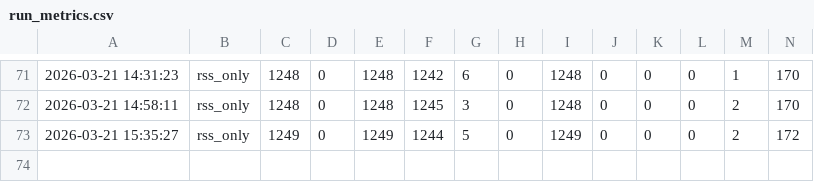
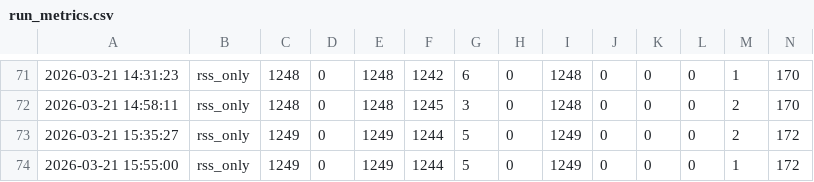
Before and after one commit to AnnanthAvinash/Headlinr, a CSV file: logs/run_metrics.csv, drawn as a sheet; only a part is shown, gaps mark what is left out; rows hold the shown columns only; the diff names each change by its address in the sheet, - before the commit and + after, or states it on an @@ line.

```diff
--- a/logs/run_metrics.csv
+++ b/logs/run_metrics.csv
+row 74: 2026-03-21 15:55:00 | rss_only | 1249 | 0 | 1249 | 1244 | 5 | 0 | 1249 | 0 | 0 | 0 | 1 | 172
```
